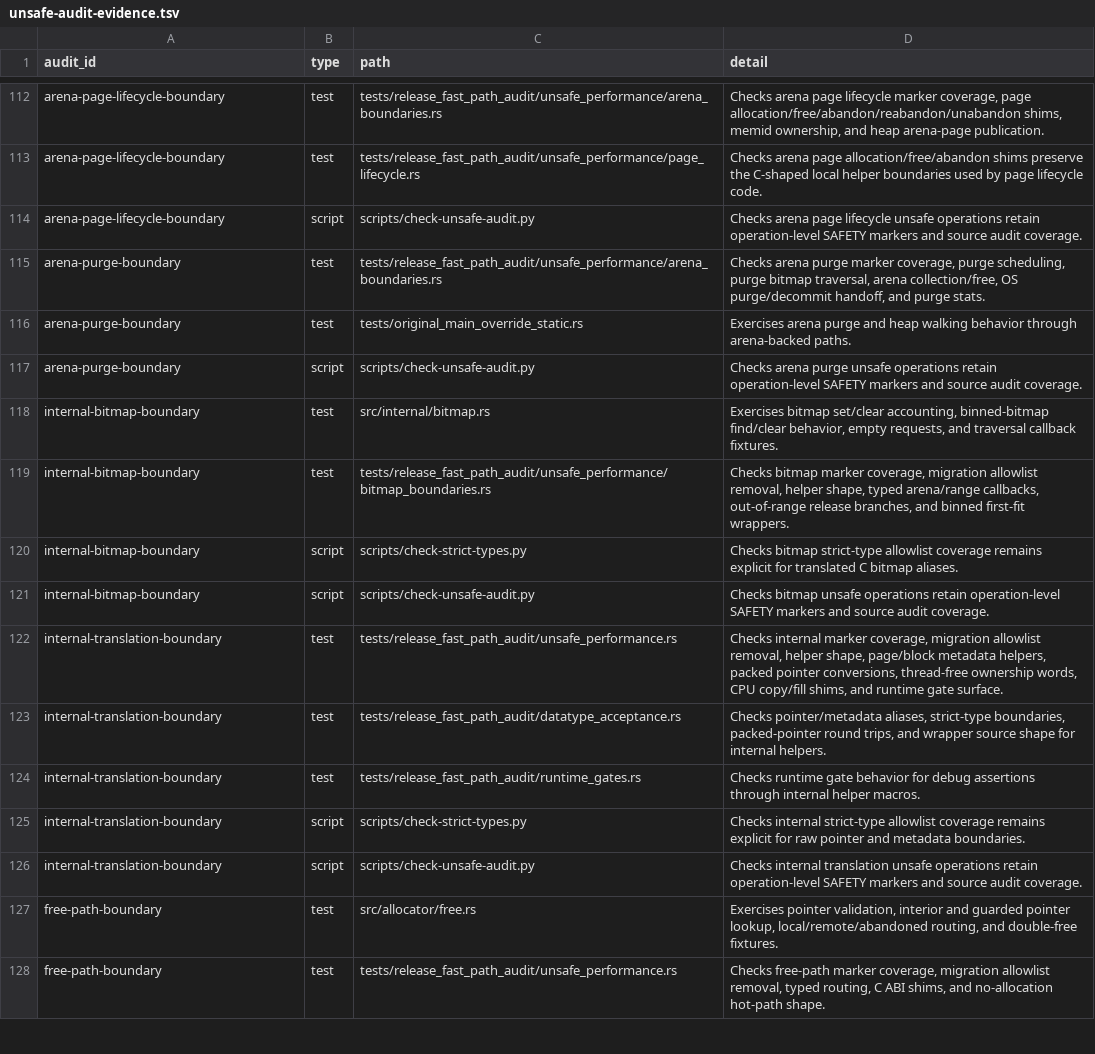
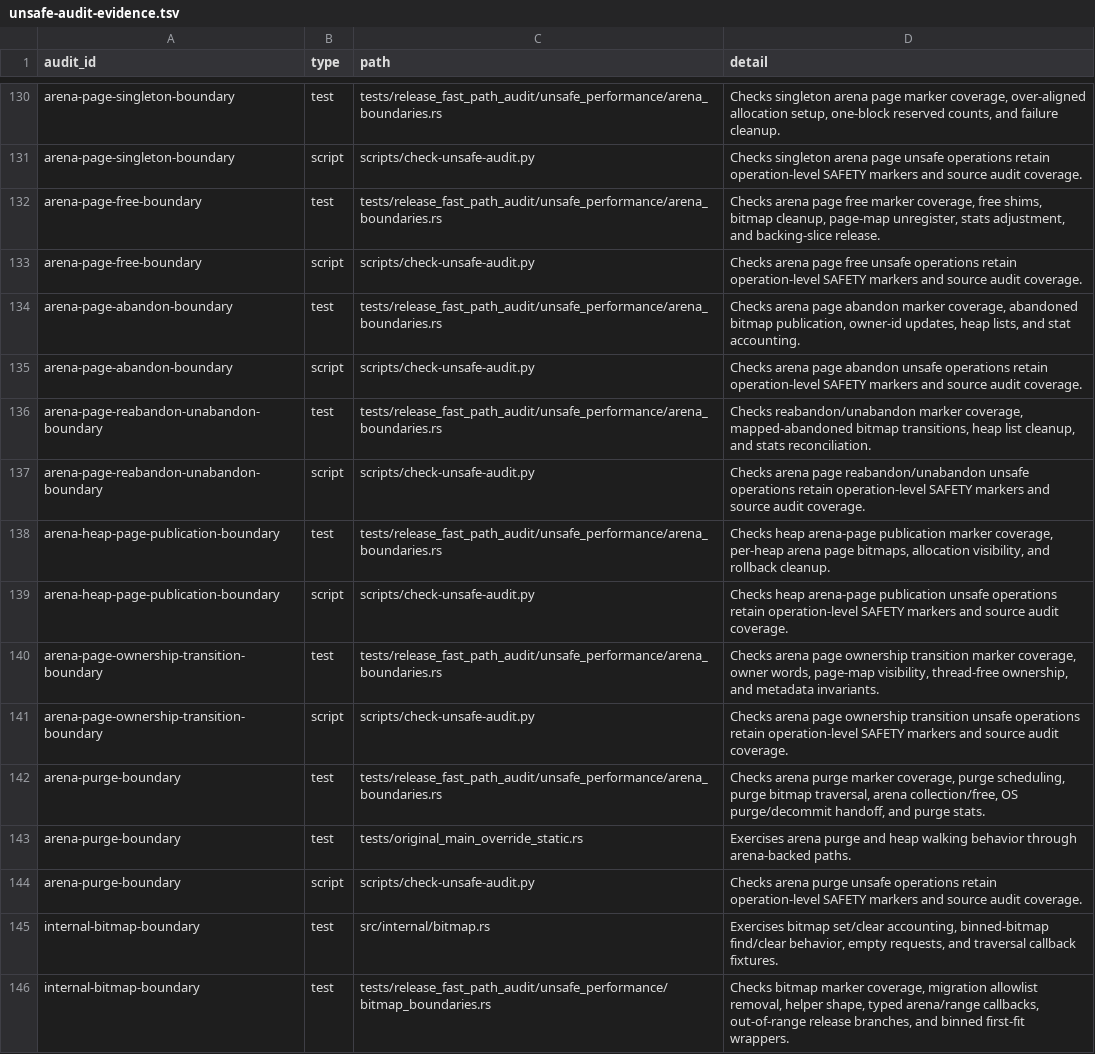
Before and after one commit to whb07/rimalloc, a TSV file: docs/unsafe-audit-evidence.tsv, drawn as a sheet; only a part is shown, gaps mark what is left out; the shorter side is filled out with more unchanged rows; addresses are those after the commit; the diff covers the shown part only; the diff names each change by its address in the sheet, - before the commit and + after, or states it on an @@ line.

Commit message:
Split page and arena audit clusters

```diff
--- a/docs/unsafe-audit-evidence.tsv
+++ b/docs/unsafe-audit-evidence.tsv
-A130 (audit_id): arena-page-lifecycle-boundary
+A130 (audit_id): arena-page-singleton-boundary
-D130 (detail): Checks arena page lifecycle marker coverage, page allocation/free/abandon/reabandon/unabandon shims, memid ownership, and heap arena-page publication.
+D130 (detail): Checks singleton arena page marker coverage, over-aligned allocation setup, one-block reserved counts, and failure cleanup.
+row 131: arena-page-singleton-boundary | script | scripts/check-unsafe-audit.py | Checks singleton arena page unsafe operations retain operation-level SAFETY markers and source audit coverage.
-A132:A133 (audit_id): arena-page-lifecycle-boundary
+A132:A133 (audit_id): arena-page-free-boundary
-C132 (path): tests/release_fast_path_audit/unsafe_performance/page_lifecycle.rs
+C132 (path): tests/release_fast_path_audit/unsafe_performance/arena_boundaries.rs
-D132 (detail): …arena page allocation/free/abandon shims preserve the C-shaped local helper boundaries used by page lifecycle code.
+D132 (detail): …arena page free marker coverage, free shims, bitmap cleanup, page-map unregister, stats adjustment, and backing-slice release.
-D133 (detail): …arena page lifecycle unsafe operations…
+D133 (detail): …arena page free unsafe operations…
+row 134: arena-page-abandon-boundary | test | tests/release_fast_path_audit/unsafe_performance/arena_boundaries.rs | Checks arena page abandon marker coverage, abandoned bitmap publication, owner-id updates, heap lists, and stat accounting.
+row 135: arena-page-abandon-boundary | script | scripts/check-unsafe-audit.py | Checks arena page abandon unsafe operations retain operation-level SAFETY markers and source audit coverage.
+row 136: arena-page-reabandon-unabandon-boundary | test | tests/release_fast_path_audit/unsafe_performance/arena_boundaries.rs | Checks reabandon/unabandon marker coverage, mapped-abandoned bitmap transitions, heap list cleanup, and stats reconciliation.
+row 137: arena-page-reabandon-unabandon-boundary | script | scripts/check-unsafe-audit.py | Checks arena page reabandon/unabandon unsafe operations retain operation-level SAFETY markers and source audit coverage.
+row 138: arena-heap-page-publication-boundary | test | tests/release_fast_path_audit/unsafe_performance/arena_boundaries.rs | Checks heap arena-page publication marker coverage, per-heap arena page bitmaps, allocation visibility, and rollback cleanup.
+row 139: arena-heap-page-publication-boundary | script | scripts/check-unsafe-audit.py | Checks heap arena-page publication unsafe operations retain operation-level SAFETY markers and source audit coverage.
+row 140: arena-page-ownership-transition-boundary | test | tests/release_fast_path_audit/unsafe_performance/arena_boundaries.rs | Checks arena page ownership transition marker coverage, owner words, page-map visibility, thread-free ownership, and metadata invariants.
+row 141: arena-page-ownership-transition-boundary | script | scripts/check-unsafe-audit.py | Checks arena page ownership transition unsafe operations retain operation-level SAFETY markers and source audit coverage.
```
Also changed, not shown: 19 added rows, 1 removed row and 12 edited cells elsewhere in this file, 8 other files.
